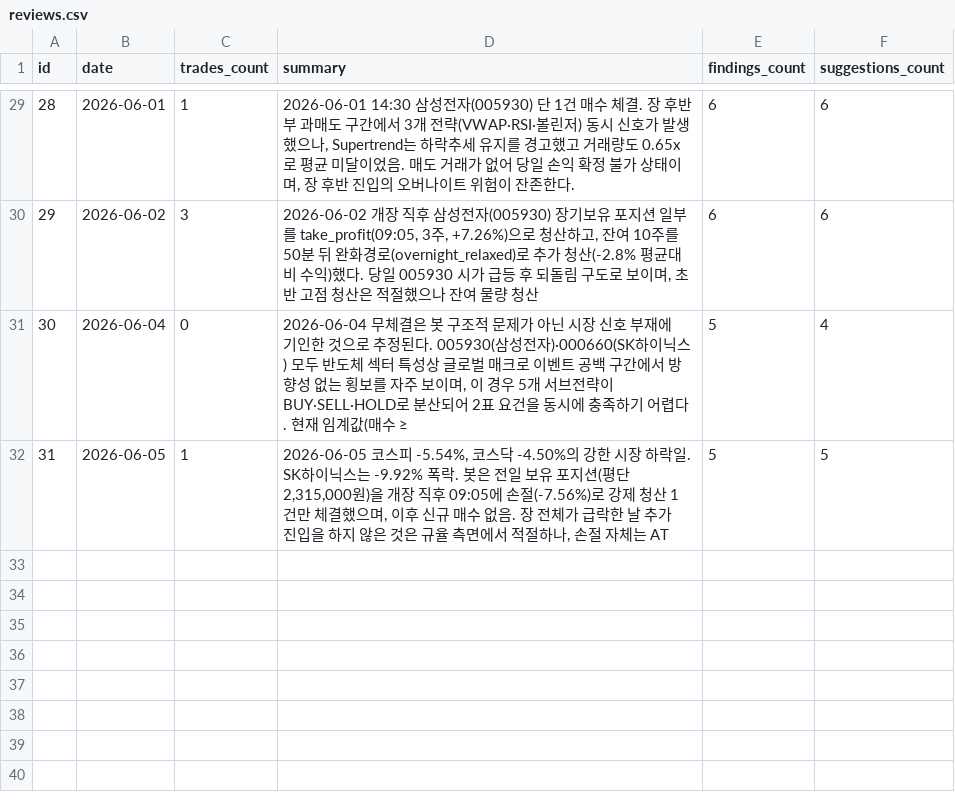
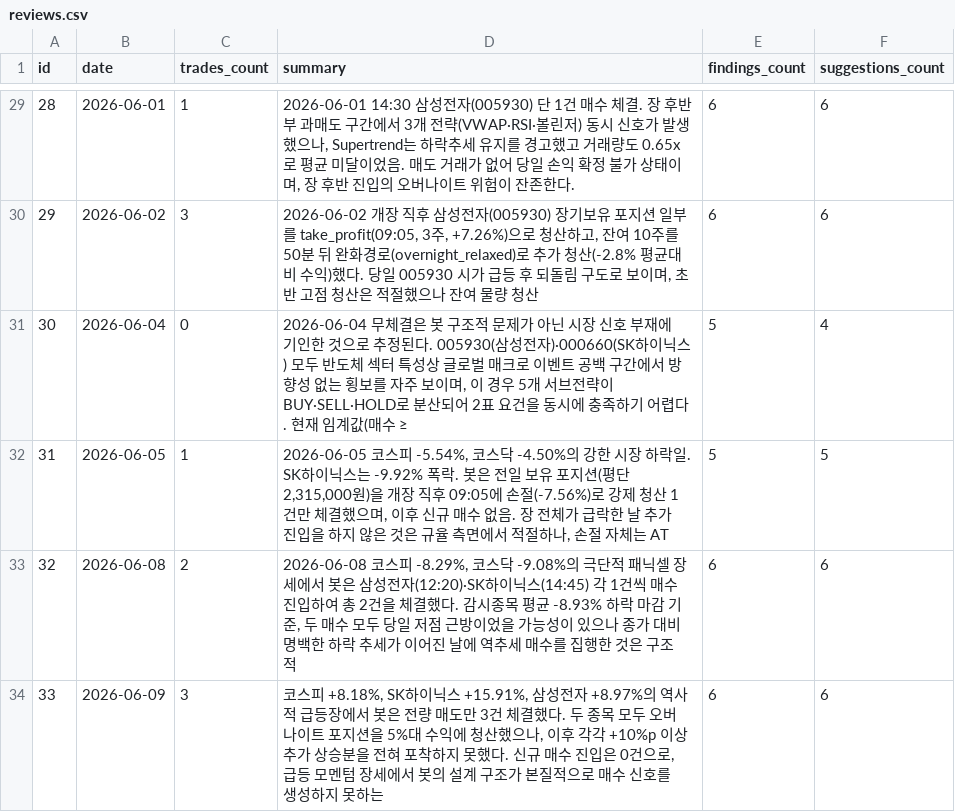
Before and after one commit to inwhan987/-, a CSV file: data/reviews.csv, drawn as a sheet; only a part is shown, gaps mark what is left out.

```diff
--- a/data/reviews.csv
+++ b/data/reviews.csv
@@ -32 +32,3 @@ id,date,trades_count,summary,findings_count,suggestions_count
 31,2026-06-05,1,"2026-06-05 코스피 -5.54%, 코스닥 -4.50%의 강한 시장 하락일. SK하이닉스는 -9.92% 폭락. 봇은 전일 보유 포지션(평단 2,315,000원)을 개장 직후 09:05에 손절(-7.56%)로 강제 청산 1건만 체결했으며, 이후 신규 매수 없음. 장 전체가 급락한 날 추가 진입을 하지 않은 것은 규율 측면에서 적절하나, 손절 자체는 AT",5,5
+32,2026-06-08,2,"2026-06-08 코스피 -8.29%, 코스닥 -9.08%의 극단적 패닉셀 장세에서 봇은 삼성전자(12:20)·SK하이닉스(14:45) 각 1건씩 매수 진입하여 총 2건을 체결했다. 감시종목 평균 -8.93% 하락 마감 기준, 두 매수 모두 당일 저점 근방이었을 가능성이 있으나 종가 대비 명백한 하락 추세가 이어진 날에 역추세 매수를 집행한 것은 구조적 ",6,6
+33,2026-06-09,3,"코스피 +8.18%, SK하이닉스 +15.91%, 삼성전자 +8.97%의 역사적 급등장에서 봇은 전량 매도만 3건 체결했다. 두 종목 모두 오버나이트 포지션을 5%대 수익에 청산했으나, 이후 각각 +10%p 이상 추가 상승분을 전혀 포착하지 못했다. 신규 매수 진입은 0건으로, 급등 모멘텀 장세에서 봇의 설계 구조가 본질적으로 매수 신호를 생성하지 못하는 ",6,6
```
Also changed, not shown: data/trades.csv, 5 other files.
